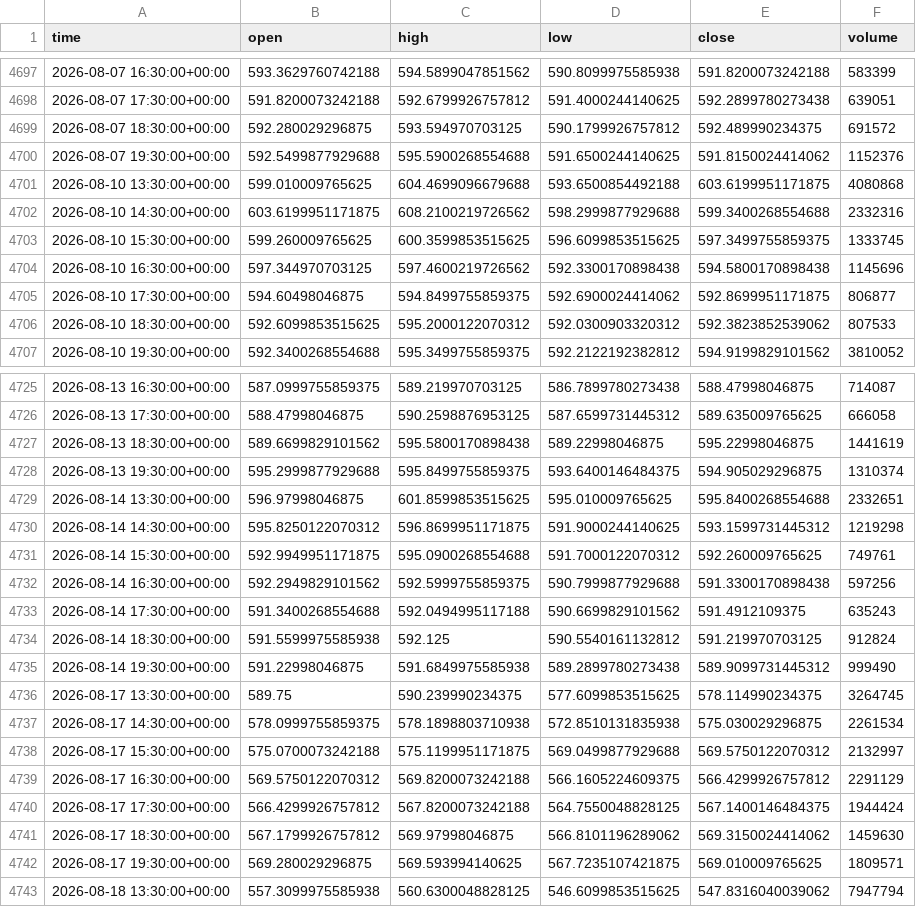
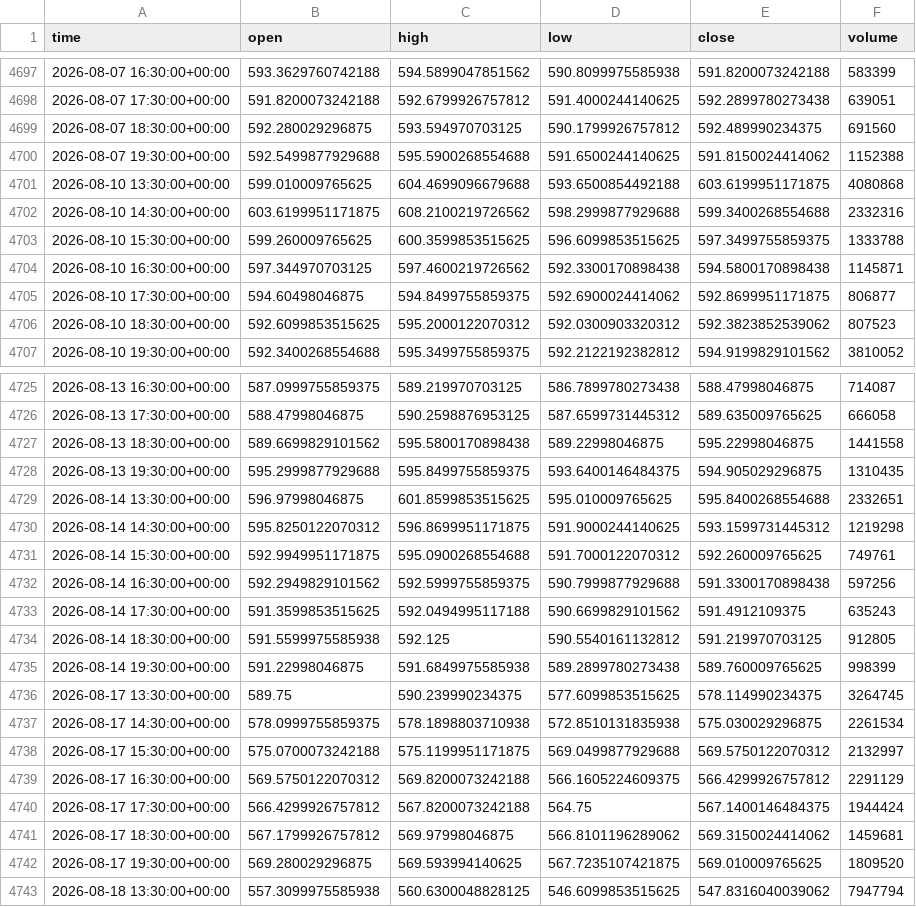
Before and after one commit to jaysantmyer-spec/ai-trader, a CSV file: data/bars/META.csv, drawn as a sheet; only a part is shown, gaps mark what is left out; the diff covers the shown part only.

```diff
--- a/data/bars/META.csv
+++ b/data/bars/META.csv
@@ -4698,10 +4698,10 @@ time,open,high,low,close,volume
 2026-08-07 17:30:00+00:00,591.8200073242188,592.6799926757812,591.4000244140625,592.2899780273438,639051
-2026-08-07 18:30:00+00:00,592.280029296875,593.594970703125,590.1799926757812,592.489990234375,691572
-2026-08-07 19:30:00+00:00,592.5499877929688,595.5900268554688,591.6500244140625,591.8150024414062,1152376
+2026-08-07 18:30:00+00:00,592.280029296875,593.594970703125,590.1799926757812,592.489990234375,691560
+2026-08-07 19:30:00+00:00,592.5499877929688,595.5900268554688,591.6500244140625,591.8150024414062,1152388
 2026-08-10 13:30:00+00:00,599.010009765625,604.4699096679688,593.6500854492188,603.6199951171875,4080868
 2026-08-10 14:30:00+00:00,603.6199951171875,608.2100219726562,598.2999877929688,599.3400268554688,2332316
-2026-08-10 15:30:00+00:00,599.260009765625,600.3599853515625,596.6099853515625,597.3499755859375,1333745
-2026-08-10 16:30:00+00:00,597.344970703125,597.4600219726562,592.3300170898438,594.5800170898438,1145696
+2026-08-10 15:30:00+00:00,599.260009765625,600.3599853515625,596.6099853515625,597.3499755859375,1333788
+2026-08-10 16:30:00+00:00,597.344970703125,597.4600219726562,592.3300170898438,594.5800170898438,1145871
 2026-08-10 17:30:00+00:00,594.60498046875,594.8499755859375,592.6900024414062,592.8699951171875,806877
-2026-08-10 18:30:00+00:00,592.6099853515625,595.2000122070312,592.0300903320312,592.3823852539062,807533
+2026-08-10 18:30:00+00:00,592.6099853515625,595.2000122070312,592.0300903320312,592.3823852539062,807523
 2026-08-10 19:30:00+00:00,592.3400268554688,595.3499755859375,592.2122192382812,594.9199829101562,3810052
@@ -4726,4 +4726,4 @@ time,open,high,low,close,volume
 2026-08-13 17:30:00+00:00,588.47998046875,590.2598876953125,587.6599731445312,589.635009765625,666058
-2026-08-13 18:30:00+00:00,589.6699829101562,595.5800170898438,589.22998046875,595.22998046875,1441619
-2026-08-13 19:30:00+00:00,595.2999877929688,595.8499755859375,593.6400146484375,594.905029296875,1310374
+2026-08-13 18:30:00+00:00,589.6699829101562,595.5800170898438,589.22998046875,595.22998046875,1441558
+2026-08-13 19:30:00+00:00,595.2999877929688,595.8499755859375,593.6400146484375,594.905029296875,1310435
 2026-08-14 13:30:00+00:00,596.97998046875,601.8599853515625,595.010009765625,595.8400268554688,2332651
@@ -4732,5 +4732,5 @@ time,open,high,low,close,volume
 2026-08-14 16:30:00+00:00,592.2949829101562,592.5999755859375,590.7999877929688,591.3300170898438,597256
-2026-08-14 17:30:00+00:00,591.3400268554688,592.0494995117188,590.6699829101562,591.4912109375,635243
-2026-08-14 18:30:00+00:00,591.5599975585938,592.125,590.5540161132812,591.219970703125,912824
-2026-08-14 19:30:00+00:00,591.22998046875,591.6849975585938,589.2899780273438,589.9099731445312,999490
+2026-08-14 17:30:00+00:00,591.3599853515625,592.0494995117188,590.6699829101562,591.4912109375,635243
+2026-08-14 18:30:00+00:00,591.5599975585938,592.125,590.5540161132812,591.219970703125,912805
+2026-08-14 19:30:00+00:00,591.22998046875,591.6849975585938,589.2899780273438,589.760009765625,998399
 2026-08-17 13:30:00+00:00,589.75,590.239990234375,577.6099853515625,578.114990234375,3264745
@@ -4739,5 +4739,5 @@ time,open,high,low,close,volume
 2026-08-17 16:30:00+00:00,569.5750122070312,569.8200073242188,566.1605224609375,566.4299926757812,2291129
-2026-08-17 17:30:00+00:00,566.4299926757812,567.8200073242188,564.7550048828125,567.1400146484375,1944424
-2026-08-17 18:30:00+00:00,567.1799926757812,569.97998046875,566.8101196289062,569.3150024414062,1459630
-2026-08-17 19:30:00+00:00,569.280029296875,569.593994140625,567.7235107421875,569.010009765625,1809571
+2026-08-17 17:30:00+00:00,566.4299926757812,567.8200073242188,564.75,567.1400146484375,1944424
+2026-08-17 18:30:00+00:00,567.1799926757812,569.97998046875,566.8101196289062,569.3150024414062,1459681
+2026-08-17 19:30:00+00:00,569.280029296875,569.593994140625,567.7235107421875,569.010009765625,1809520
 2026-08-18 13:30:00+00:00,557.3099975585938,560.6300048828125,546.6099853515625,547.8316040039062,7947794
```
Also changed, not shown: 34 edited cells elsewhere in this file, data/bars/AAPL.csv, data/bars/AMD.csv, 15 other files.
